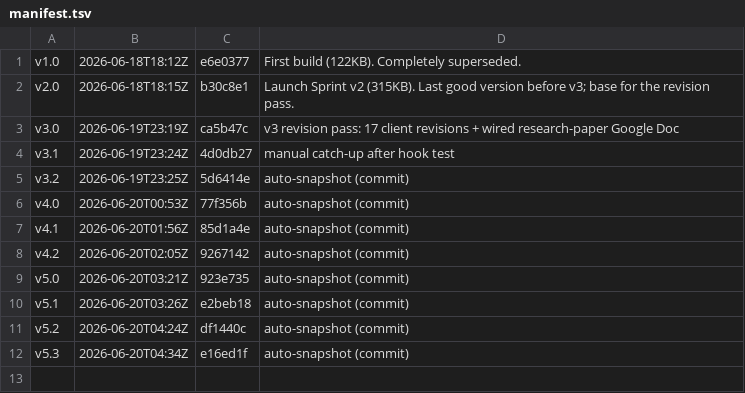
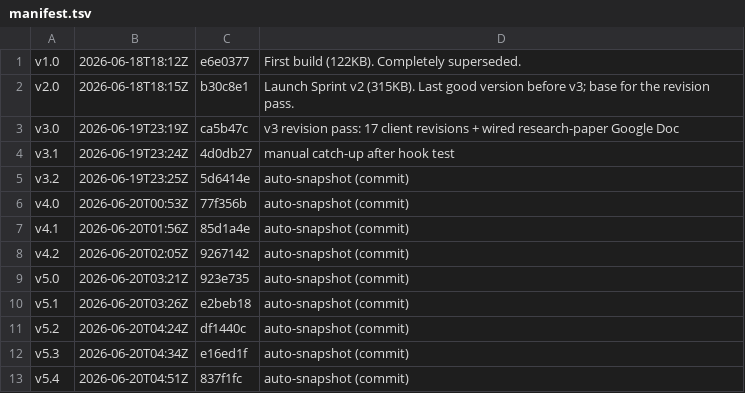
Before and after one commit to Winnsolutionsadmin/anchorage-agentic-preview, a TSV file: versions/manifest.tsv, drawn as a sheet; the diff names each change by its address in the sheet, - before the commit and + after, or states it on an @@ line.

Commit message:
snapshot v5.4: auto-snapshot (commit)

```diff
--- a/versions/manifest.tsv
+++ b/versions/manifest.tsv
+row 13: v5.4 | 2026-06-20T04:51Z | 837f1fc | auto-snapshot (commit)
```
Also changed, not shown: 2 other files.
